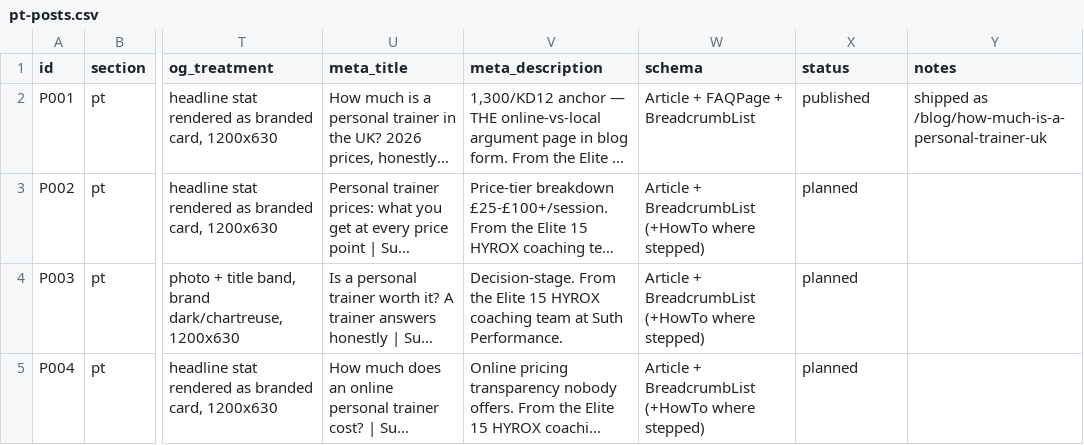
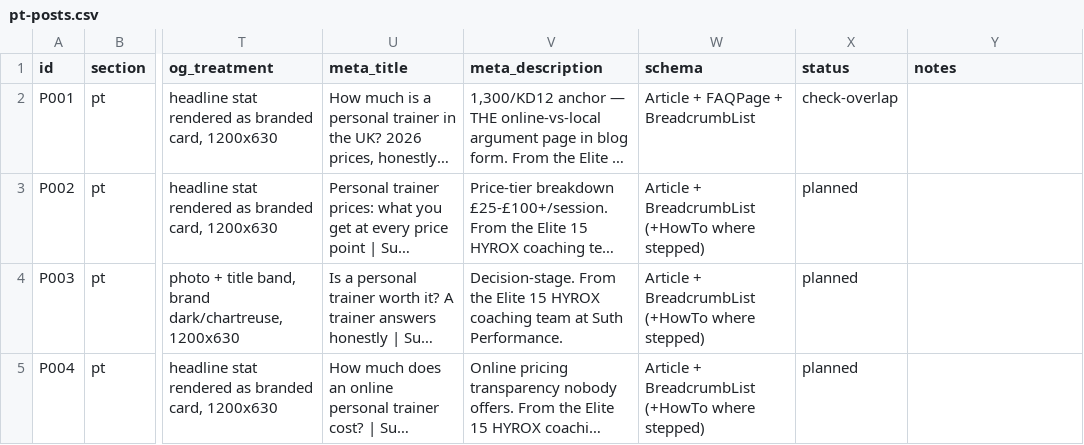
Before and after one commit to kieronhawke/vyrek, a CSV file: docs/content-plan/pt-posts.csv, drawn as a sheet; only a part is shown, gaps mark what is left out; long unchanged cells end in …; the diff names each change by its address in the sheet, - before the commit and + after, or states it on an @@ line.

```diff
--- a/docs/content-plan/pt-posts.csv
+++ b/docs/content-plan/pt-posts.csv
-X2 (status): published
+X2 (status): check-overlap
-Y2 (notes): shipped as /blog/how-much-is-a-personal-trainer-uk
+Y2 (notes): (empty)
```
Also changed, not shown: docs/content-plan/hyrox-posts.csv, 4 other files.
